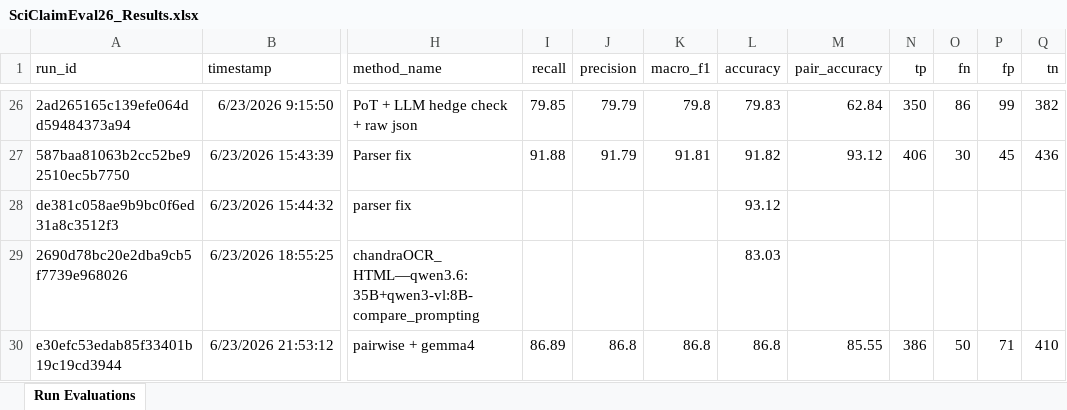
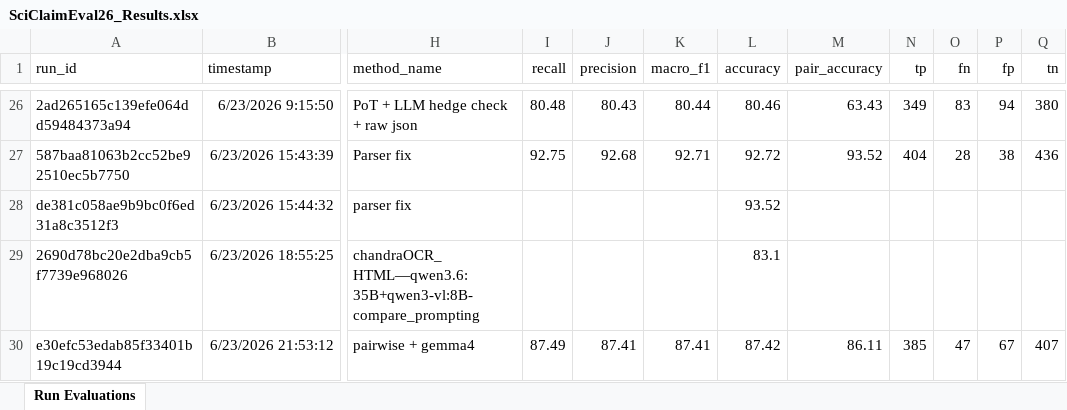
Before and after one commit to SciClaimEval/sciclaimeval.github.io, an Excel workbook: assets/SciClaimEval26_Results.xlsx, sheet Run Evaluations, drawn as a sheet; only a part is shown, gaps mark what is left out; values as stored, in another font and other column widths than the file's, no borders; charts and pictures and table styles not drawn; the diff covers the shown part only; the diff names each change by its address in the sheet, - before the commit and + after, or states it on an @@ line.

```diff
--- a/assets/SciClaimEval26_Results.xlsx (sheet Run Evaluations)
+++ b/assets/SciClaimEval26_Results.xlsx (sheet Run Evaluations)
-I26 (recall): 79.85
+I26 (recall): 80.48
-J26 (precision): 79.79
+J26 (precision): 80.43
-K26 (macro_f1): 79.8
+K26 (macro_f1): 80.44
-L26 (accuracy): 79.83
+L26 (accuracy): 80.46
-M26 (pair_accuracy): 62.84
+M26 (pair_accuracy): 63.43
-N26 (tp): 350
+N26 (tp): 349
-O26 (fn): 86
+O26 (fn): 83
-P26 (fp): 99
+P26 (fp): 94
-Q26 (tn): 382
+Q26 (tn): 380
-I27 (recall): 91.88
+I27 (recall): 92.75
-J27 (precision): 91.79
+J27 (precision): 92.68
-K27 (macro_f1): 91.81
+K27 (macro_f1): 92.71
-L27 (accuracy): 91.82
+L27 (accuracy): 92.72
-M27 (pair_accuracy): 93.12
+M27 (pair_accuracy): 93.52
-N27 (tp): 406
+N27 (tp): 404
-O27 (fn): 30
+O27 (fn): 28
-P27 (fp): 45
+P27 (fp): 38
-L28 (accuracy): 93.12
+L28 (accuracy): 93.52
-L29 (accuracy): 83.03
+L29 (accuracy): 83.1
-I30 (recall): 86.89
+I30 (recall): 87.49
-J30 (precision): 86.8
+J30 (precision): 87.41
-K30 (macro_f1): 86.8
+K30 (macro_f1): 87.41
-L30 (accuracy): 86.8
+L30 (accuracy): 87.42
-M30 (pair_accuracy): 85.55
+M30 (pair_accuracy): 86.11
-N30 (tp): 386
+N30 (tp): 385
-O30 (fn): 50
+O30 (fn): 47
-P30 (fp): 71
+P30 (fp): 67
-Q30 (tn): 410
+Q30 (tn): 407
```
Also changed, not shown: 17 added rows, 9 removed rows and 793 edited cells elsewhere in this sheet, charts or pictures, 14 other files.
